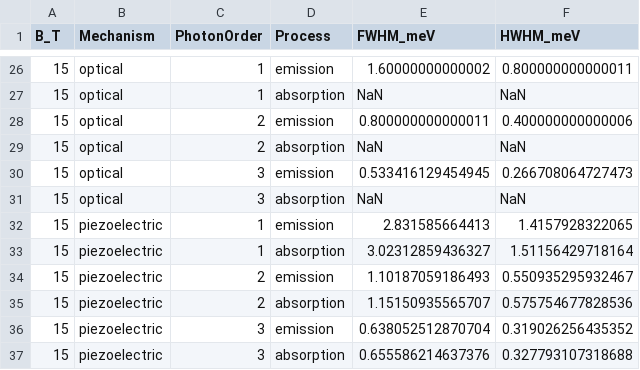
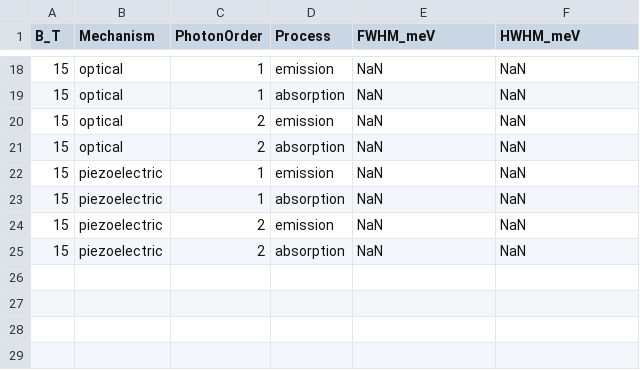
Before and after one commit to Longnguyen1555/QW_v3, a CSV file: results/linewidth_sweep.csv, drawn as a sheet; only a part is shown, gaps mark what is left out; the diff covers the shown part only.

Commit message:
Attempt fix fwhm

```diff
--- a/results/linewidth_sweep.csv
+++ b/results/linewidth_sweep.csv
@@ -26,12 +18,8 @@ B_T,Mechanism,PhotonOrder,Process,FWHM_meV,HWHM_meV
-15,optical,1,emission,1.60000000000002,0.800000000000011
+15,optical,1,emission,NaN,NaN
 15,optical,1,absorption,NaN,NaN
-15,optical,2,emission,0.800000000000011,0.400000000000006
+15,optical,2,emission,NaN,NaN
 15,optical,2,absorption,NaN,NaN
-15,optical,3,emission,0.533416129454945,0.266708064727473
-15,optical,3,absorption,NaN,NaN
-15,piezoelectric,1,emission,2.831585664413,1.4157928322065
-15,piezoelectric,1,absorption,3.02312859436327,1.51156429718164
-15,piezoelectric,2,emission,1.10187059186493,0.550935295932467
-15,piezoelectric,2,absorption,1.15150935565707,0.575754677828536
-15,piezoelectric,3,emission,0.638052512870704,0.319026256435352
-15,piezoelectric,3,absorption,0.655586214637376,0.327793107318688
+15,piezoelectric,1,emission,NaN,NaN
+15,piezoelectric,1,absorption,NaN,NaN
+15,piezoelectric,2,emission,NaN,NaN
+15,piezoelectric,2,absorption,NaN,NaN
```
Also changed, not shown: 8 removed rows and 24 edited cells elsewhere in this file, results/single_metrics.csv, 36 other files.
